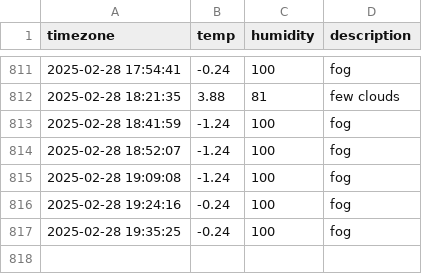
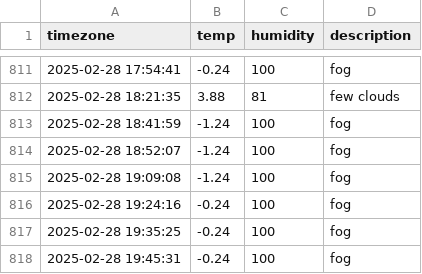
Before and after one commit to jewelry0201/seoul_weather, a CSV file: seoul_weather.csv, drawn as a sheet; only a part is shown, gaps mark what is left out; the diff names each change by its address in the sheet, - before the commit and + after, or states it on an @@ line.

```diff
--- a/seoul_weather.csv
+++ b/seoul_weather.csv
+row 818: 2025-02-28 19:45:31 | -0.24 | 100 | fog
```
